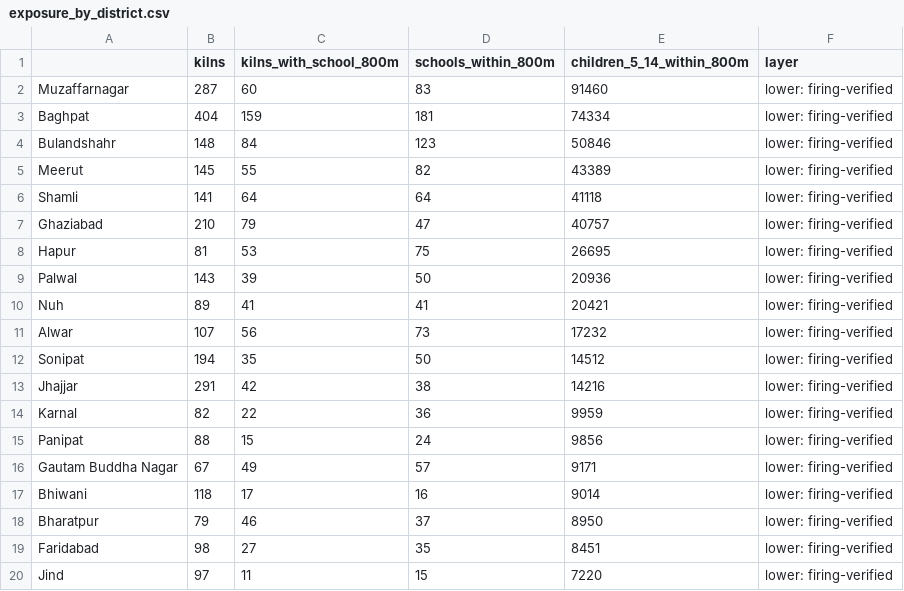
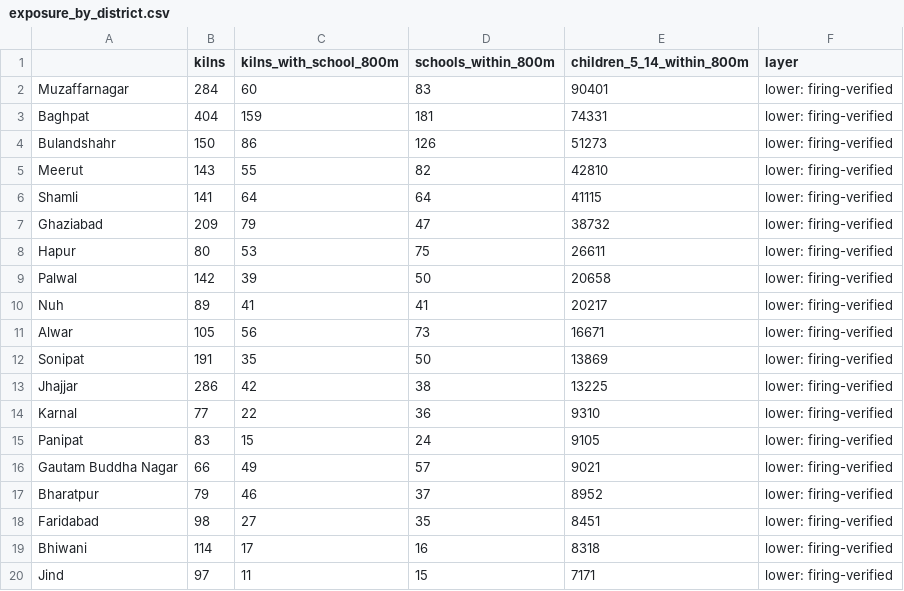
Before and after one commit to rashmi049-clutch/kilnwatch, a CSV file: outputs/tables/exposure_by_district.csv, drawn as a sheet; only a part is shown; the diff covers the shown part only.

```diff
--- a/outputs/tables/exposure_by_district.csv
+++ b/outputs/tables/exposure_by_district.csv
@@ -1,20 +1,20 @@
 ,kilns,kilns_with_school_800m,schools_within_800m,children_5_14_within_800m,layer
-Muzaffarnagar,287,60,83,91460,lower: firing-verified
-Baghpat,404,159,181,74334,lower: firing-verified
-Bulandshahr,148,84,123,50846,lower: firing-verified
-Meerut,145,55,82,43389,lower: firing-verified
-Shamli,141,64,64,41118,lower: firing-verified
-Ghaziabad,210,79,47,40757,lower: firing-verified
-Hapur,81,53,75,26695,lower: firing-verified
-Palwal,143,39,50,20936,lower: firing-verified
-Nuh,89,41,41,20421,lower: firing-verified
-Alwar,107,56,73,17232,lower: firing-verified
-Sonipat,194,35,50,14512,lower: firing-verified
-Jhajjar,291,42,38,14216,lower: firing-verified
-Karnal,82,22,36,9959,lower: firing-verified
-Panipat,88,15,24,9856,lower: firing-verified
-Gautam Buddha Nagar,67,49,57,9171,lower: firing-verified
-Bhiwani,118,17,16,9014,lower: firing-verified
-Bharatpur,79,46,37,8950,lower: firing-verified
+Muzaffarnagar,284,60,83,90401,lower: firing-verified
+Baghpat,404,159,181,74331,lower: firing-verified
+Bulandshahr,150,86,126,51273,lower: firing-verified
+Meerut,143,55,82,42810,lower: firing-verified
+Shamli,141,64,64,41115,lower: firing-verified
+Ghaziabad,209,79,47,38732,lower: firing-verified
+Hapur,80,53,75,26611,lower: firing-verified
+Palwal,142,39,50,20658,lower: firing-verified
+Nuh,89,41,41,20217,lower: firing-verified
+Alwar,105,56,73,16671,lower: firing-verified
+Sonipat,191,35,50,13869,lower: firing-verified
+Jhajjar,286,42,38,13225,lower: firing-verified
+Karnal,77,22,36,9310,lower: firing-verified
+Panipat,83,15,24,9105,lower: firing-verified
+Gautam Buddha Nagar,66,49,57,9021,lower: firing-verified
+Bharatpur,79,46,37,8952,lower: firing-verified
 Faridabad,98,27,35,8451,lower: firing-verified
-Jind,97,11,15,7220,lower: firing-verified
+Bhiwani,114,17,16,8318,lower: firing-verified
+Jind,97,11,15,7171,lower: firing-verified
```
Also changed, not shown: 5 added rows, 5 removed rows and 38 edited cells elsewhere in this file, outputs/tables/emissions_by_district.csv, outputs/tables/emissions_summary.csv, 43 other files.
